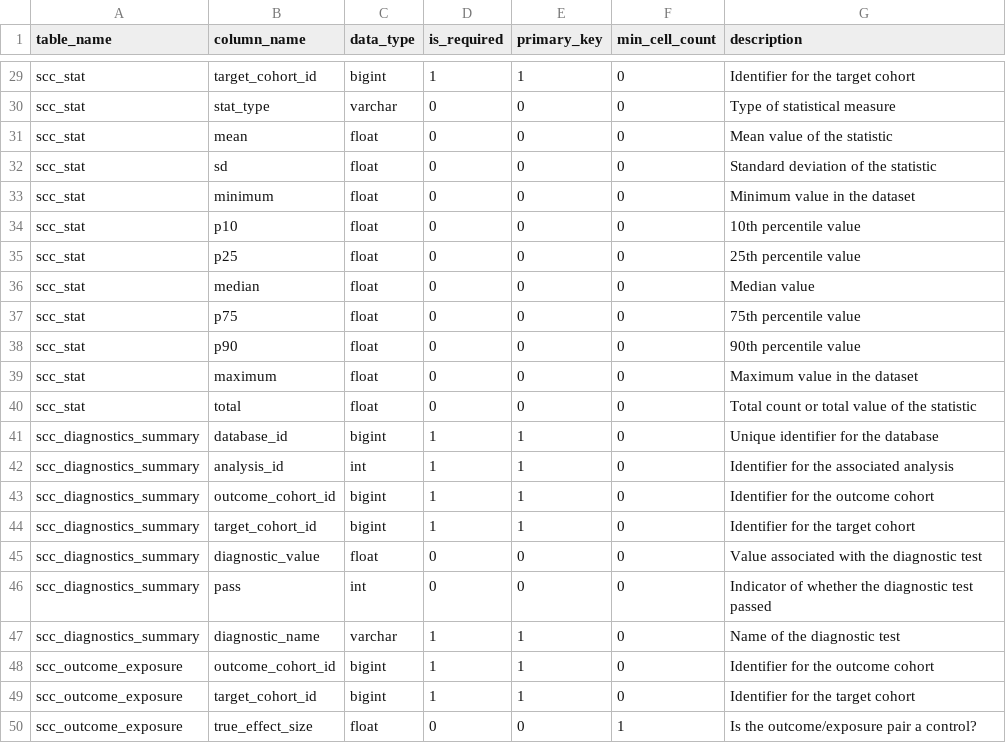
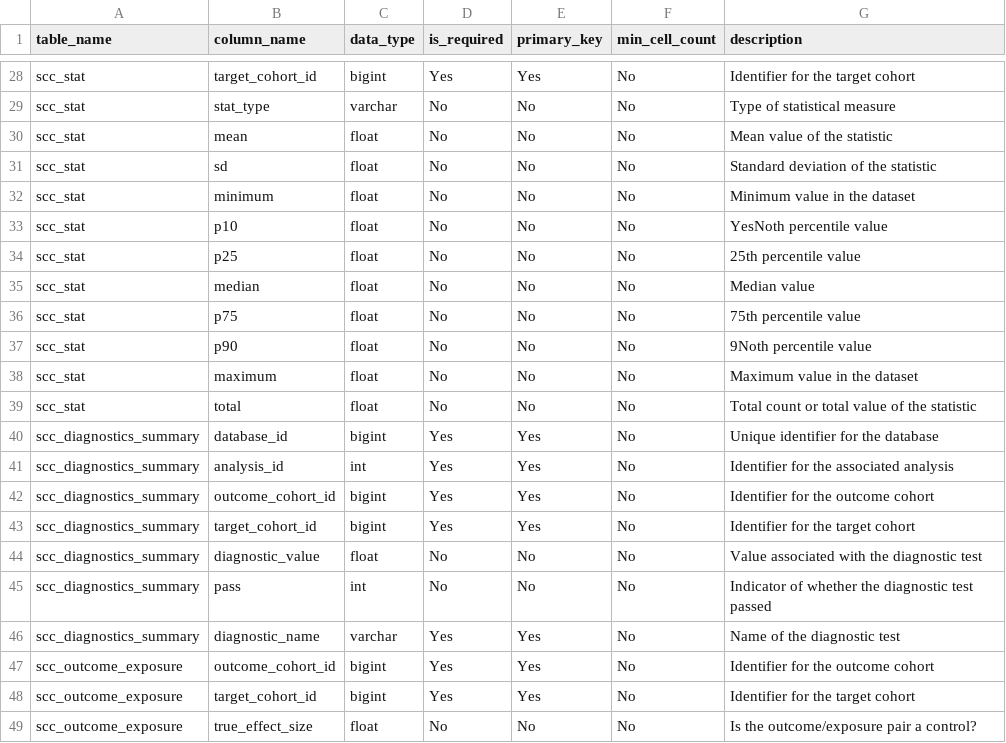
Before and after one commit to OHDSI/SelfControlledCohort, a CSV file: inst/resultsDataModelSpecification.csv, drawn as a sheet; only a part is shown, gaps mark what is left out; addresses are those after the commit; the diff covers the shown part only; the diff names each change by its address in the sheet, - before the commit and + after, or states it on an @@ line.

```diff
--- a/inst/resultsDataModelSpecification.csv
+++ b/inst/resultsDataModelSpecification.csv
-D28 (is_required): 1
+D28 (is_required): Yes
-E28 (primary_key): 1
+E28 (primary_key): Yes
-F28:F48 (min_cell_count): 0
+F28:F48 (min_cell_count): No
-D29:D39 (is_required): 0
+D29:D39 (is_required): No
-E29:E39 (primary_key): 0
+E29:E39 (primary_key): No
-G33 (description): 10th percentile value
+G33 (description): YesNoth percentile value
-G37 (description): 90th percentile value
+G37 (description): 9Noth percentile value
-D40:D43 (is_required): 1
+D40:D43 (is_required): Yes
-E40:E43 (primary_key): 1
+E40:E43 (primary_key): Yes
-D44:D45 (is_required): 0
+D44:D45 (is_required): No
-E44:E45 (primary_key): 0
+E44:E45 (primary_key): No
-D46:D48 (is_required): 1
+D46:D48 (is_required): Yes
-E46:E48 (primary_key): 1
+E46:E48 (primary_key): Yes
-D49 (is_required): 0
+D49 (is_required): No
-E49 (primary_key): 0
+E49 (primary_key): No
-F49 (min_cell_count): 1
+F49 (min_cell_count): No
```
Also changed, not shown: 1 removed row and 78 edited cells elsewhere in this file, 2 other files.
